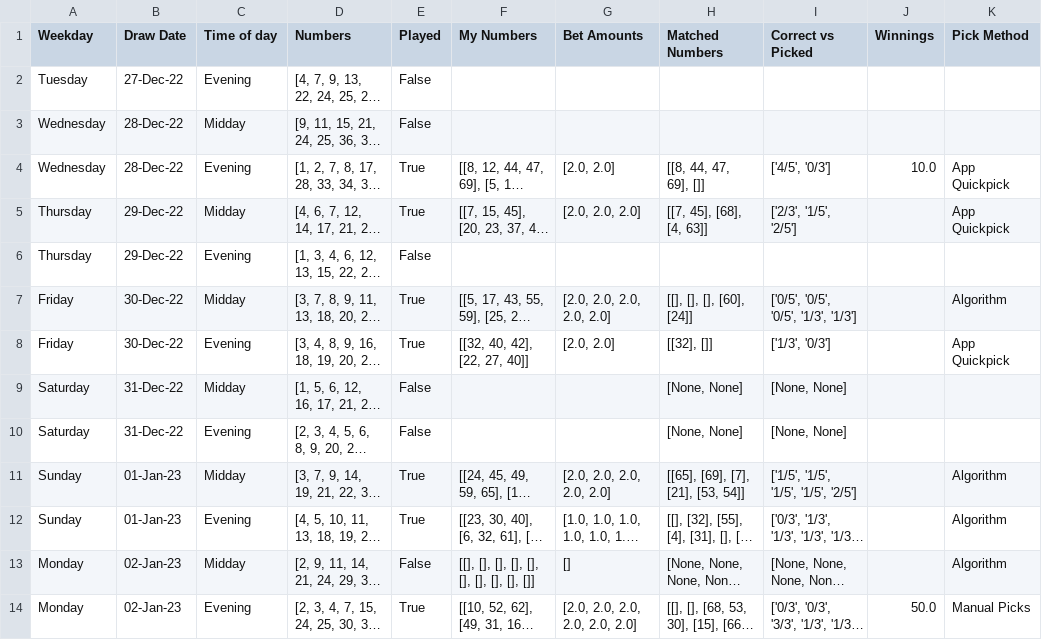
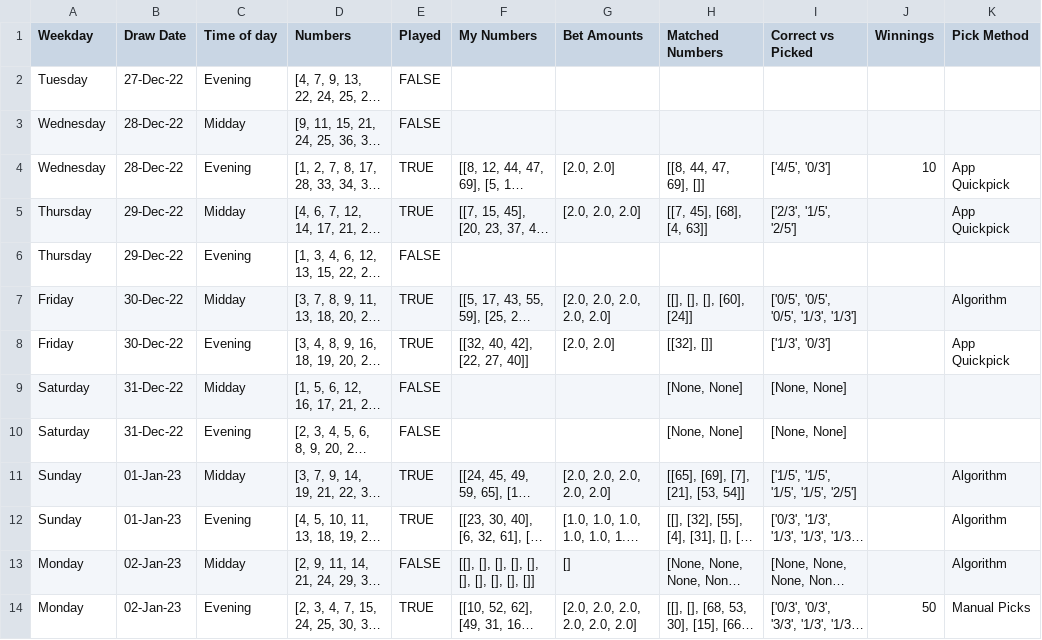
Before and after one commit to Peterstangolis/lottery_tracking_dashboard, a CSV file: data/keno_lottery_stats.csv, drawn as a sheet; only a part is shown; long unchanged cells end in …; the diff covers the shown part only; the diff names each change by its address in the sheet, - before the commit and + after, or states it on an @@ line.

```diff
--- a/data/keno_lottery_stats.csv
+++ b/data/keno_lottery_stats.csv
-E2:E3 (Played): False
+E2:E3 (Played): FALSE
-E4:E5 (Played): True
+E4:E5 (Played): TRUE
-J4 (Winnings): 10.0
+J4 (Winnings): 10
-E6 (Played): False
+E6 (Played): FALSE
-E7:E8 (Played): True
+E7:E8 (Played): TRUE
-E9:E10 (Played): False
+E9:E10 (Played): FALSE
-E11:E12 (Played): True
+E11:E12 (Played): TRUE
-E13 (Played): False
+E13 (Played): FALSE
-E14 (Played): True
+E14 (Played): TRUE
-J14 (Winnings): 50.0
+J14 (Winnings): 50
```
Also changed, not shown: 1 added row and 13 edited cells elsewhere in this file, data/keno_lottery_analysis.csv, data/lottery_num_tracking.csv, 1 other file.
